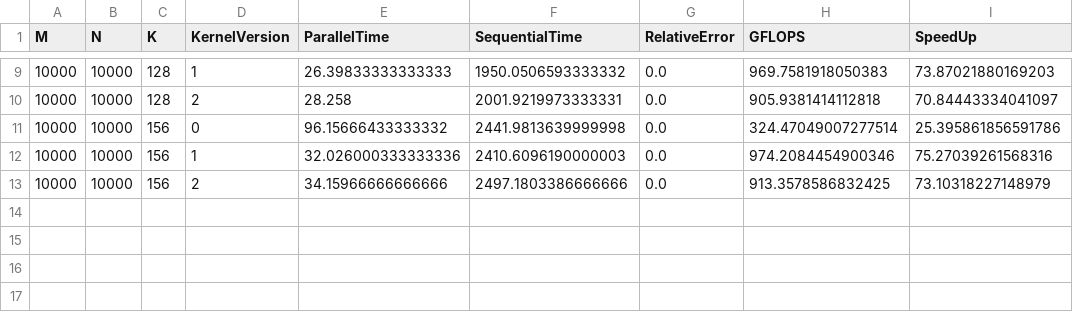
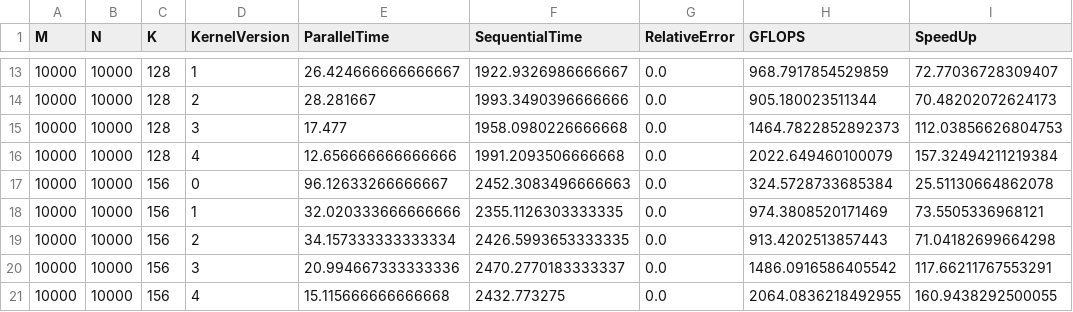
Before and after one commit to SimoneNicosanti/SCPA_Project, a CSV file: project/Results/CUDA/Generated/CUDA_Rect_Comparisons.csv, drawn as a sheet; only a part is shown, gaps mark what is left out; the diff covers the shown part only.

```diff
--- a/project/Results/CUDA/Generated/CUDA_Rect_Comparisons.csv
+++ b/project/Results/CUDA/Generated/CUDA_Rect_Comparisons.csv
@@ -9,5 +13,9 @@ M,N,K,KernelVersion,ParallelTime,SequentialTime,RelativeError,GFLOPS,SpeedUp
-10000,10000,128,1,26.39833333333333,1950.0506593333332,0.0,969.7581918050383,73.87021880169203
-10000,10000,128,2,28.258,2001.9219973333331,0.0,905.9381414112818,70.84443334041097
-10000,10000,156,0,96.15666433333332,2441.9813639999998,0.0,324.47049007277514,25.395861856591786
-10000,10000,156,1,32.026000333333336,2410.6096190000003,0.0,974.2084454900346,75.27039261568316
-10000,10000,156,2,34.15966666666666,2497.1803386666666,0.0,913.3578586832425,73.10318227148979
+10000,10000,128,1,26.424666666666667,1922.9326986666667,0.0,968.7917854529859,72.77036728309407
+10000,10000,128,2,28.281667,1993.3490396666666,0.0,905.180023511344,70.48202072624173
+10000,10000,128,3,17.477,1958.0980226666668,0.0,1464.7822852892373,112.03856626804753
+10000,10000,128,4,12.656666666666666,1991.2093506666668,0.0,2022.649460100079,157.32494211219384
+10000,10000,156,0,96.12633266666667,2452.3083496666663,0.0,324.5728733685384,25.51130664862078
+10000,10000,156,1,32.020333666666666,2355.1126303333335,0.0,974.3808520171469,73.5505336968121
+10000,10000,156,2,34.157333333333334,2426.5993653333335,0.0,913.4202513857443,71.04182699664298
+10000,10000,156,3,20.994667333333336,2470.2770183333337,0.0,1486.0916586405542,117.66211767553291
+10000,10000,156,4,15.115666666666668,2432.773275,0.0,2064.0836218492955,160.9438292500055
```
Also changed, not shown: 4 added rows and 28 edited cells elsewhere in this file, project/Results/CUDA/Generated/CUDA_Rect_GFLOPS.csv, project/Results/CUDA/Generated/CUDA_Square_Comparisons.csv, 23 other files.
